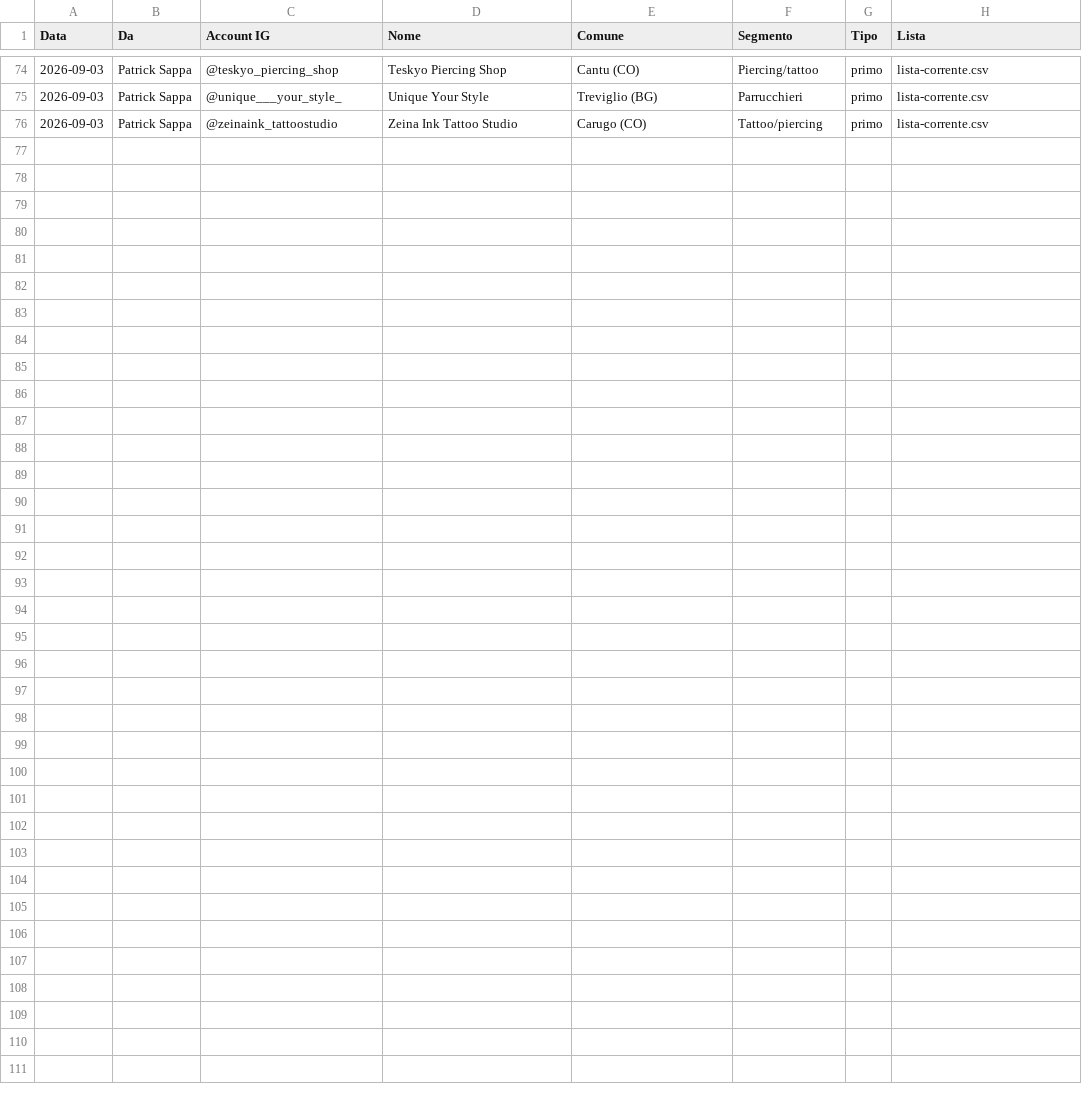
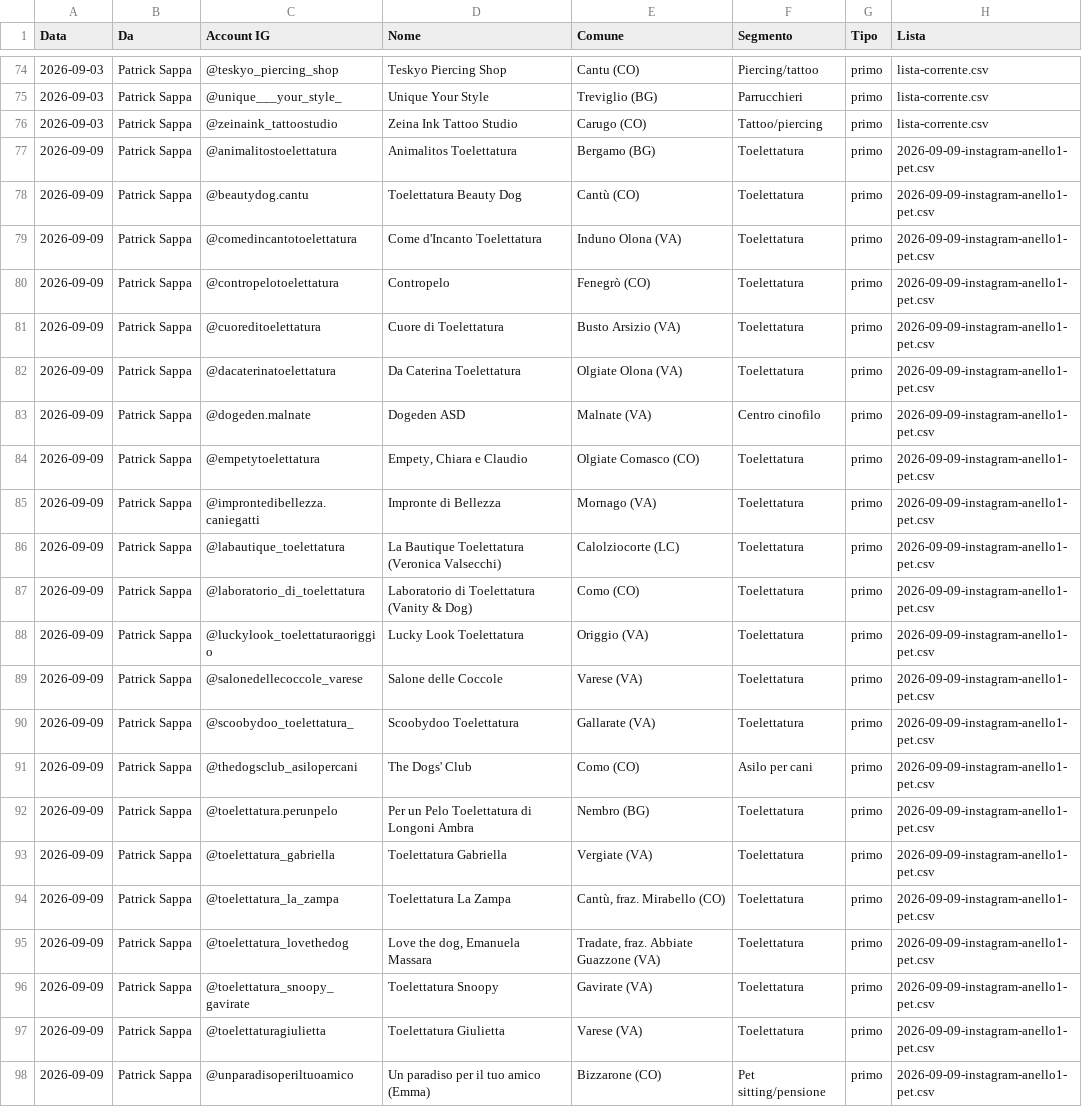
Before and after one commit to Nixo999/denki-brain, a CSV file: 02-Sales/liste/contattati.csv, drawn as a sheet; only a part is shown, gaps mark what is left out.

```diff
--- a/02-Sales/liste/contattati.csv
+++ b/02-Sales/liste/contattati.csv
@@ -76 +76,23 @@ Data,Da,Account IG,Nome,Comune,Segmento,Tipo,Lista
 2026-09-03,Patrick Sappa,@zeinaink_tattoostudio,Zeina Ink Tattoo Studio,Carugo (CO),Tattoo/piercing,primo,lista-corrente.csv
+2026-09-09,Patrick Sappa,@animalitostoelettatura,Animalitos Toelettatura,Bergamo (BG),Toelettatura,primo,2026-09-09-instagram-anello1-pet.csv
+2026-09-09,Patrick Sappa,@beautydog.cantu,Toelettatura Beauty Dog,Cantù (CO),Toelettatura,primo,2026-09-09-instagram-anello1-pet.csv
+2026-09-09,Patrick Sappa,@comedincantotoelettatura,Come d'Incanto Toelettatura,Induno Olona (VA),Toelettatura,primo,2026-09-09-instagram-anello1-pet.csv
+2026-09-09,Patrick Sappa,@contropelotoelettatura,Contropelo,Fenegrò (CO),Toelettatura,primo,2026-09-09-instagram-anello1-pet.csv
+2026-09-09,Patrick Sappa,@cuoreditoelettatura,Cuore di Toelettatura,Busto Arsizio (VA),Toelettatura,primo,2026-09-09-instagram-anello1-pet.csv
+2026-09-09,Patrick Sappa,@dacaterinatoelettatura,Da Caterina Toelettatura,Olgiate Olona (VA),Toelettatura,primo,2026-09-09-instagram-anello1-pet.csv
+2026-09-09,Patrick Sappa,@dogeden.malnate,Dogeden ASD,Malnate (VA),Centro cinofilo,primo,2026-09-09-instagram-anello1-pet.csv
+2026-09-09,Patrick Sappa,@empetytoelettatura,"Empety, Chiara e Claudio",Olgiate Comasco (CO),Toelettatura,primo,2026-09-09-instagram-anello1-pet.csv
+2026-09-09,Patrick Sappa,@improntedibellezza.caniegatti,Impronte di Bellezza,Mornago (VA),Toelettatura,primo,2026-09-09-instagram-anello1-pet.csv
+2026-09-09,Patrick Sappa,@labautique_toelettatura,La Bautique Toelettatura (Veronica Valsecchi),Calolziocorte (LC),Toelettatura,primo,2026-09-09-instagram-anello1-pet.csv
+2026-09-09,Patrick Sappa,@laboratorio_di_toelettatura,Laboratorio di Toelettatura (Vanity & Dog),Como (CO),Toelettatura,primo,2026-09-09-instagram-anello1-pet.csv
+2026-09-09,Patrick Sappa,@luckylook_toelettaturaoriggio,Lucky Look Toelettatura,Origgio (VA),Toelettatura,primo,2026-09-09-instagram-anello1-pet.csv
+2026-09-09,Patrick Sappa,@salonedellecoccole_varese,Salone delle Coccole,Varese (VA),Toelettatura,primo,2026-09-09-instagram-anello1-pet.csv
+2026-09-09,Patrick Sappa,@scoobydoo_toelettatura_,Scoobydoo Toelettatura,Gallarate (VA),Toelettatura,primo,2026-09-09-instagram-anello1-pet.csv
+2026-09-09,Patrick Sappa,@thedogsclub_asilopercani,The Dogs' Club,Como (CO),Asilo per cani,primo,2026-09-09-instagram-anello1-pet.csv
+2026-09-09,Patrick Sappa,@toelettatura.perunpelo,Per un Pelo Toelettatura di Longoni Ambra,Nembro (BG),Toelettatura,primo,2026-09-09-instagram-anello1-pet.csv
+2026-09-09,Patrick Sappa,@toelettatura_gabriella,Toelettatura Gabriella,Vergiate (VA),Toelettatura,primo,2026-09-09-instagram-anello1-pet.csv
+2026-09-09,Patrick Sappa,@toelettatura_la_zampa,Toelettatura La Zampa,"Cantù, fraz. Mirabello (CO)",Toelettatura,primo,2026-09-09-instagram-anello1-pet.csv
+2026-09-09,Patrick Sappa,@toelettatura_lovethedog,"Love the dog, Emanuela Massara","Tradate, fraz. Abbiate Guazzone (VA)",Toelettatura,primo,2026-09-09-instagram-anello1-pet.csv
+2026-09-09,Patrick Sappa,@toelettatura_snoopy_gavirate,Toelettatura Snoopy,Gavirate (VA),Toelettatura,primo,2026-09-09-instagram-anello1-pet.csv
+2026-09-09,Patrick Sappa,@toelettaturagiulietta,Toelettatura Giulietta,Varese (VA),Toelettatura,primo,2026-09-09-instagram-anello1-pet.csv
+2026-09-09,Patrick Sappa,@unparadisoperiltuoamico,Un paradiso per il tuo amico (Emma),Bizzarone (CO),Pet sitting/pensione,primo,2026-09-09-instagram-anello1-pet.csv
```
Also changed, not shown: 5 other files.
